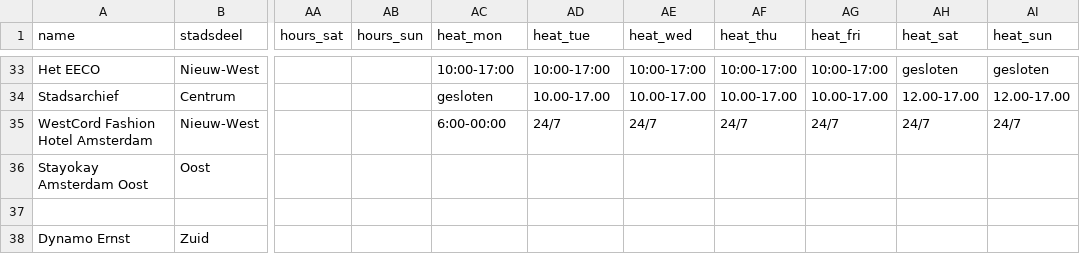
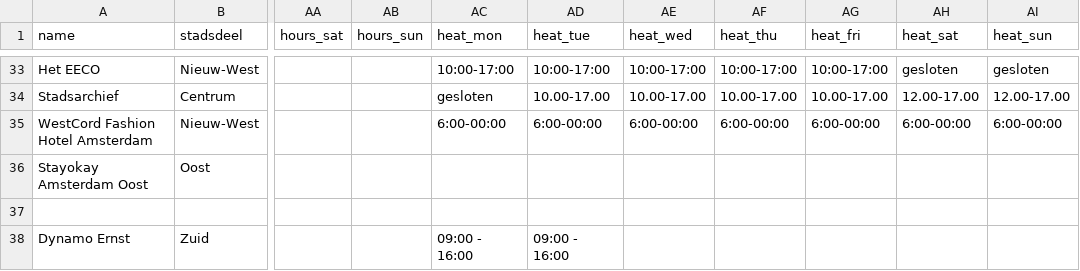
Before and after one commit to Koeltekaart/koeltekaart-amsterdam, a CSV file: data/locations.csv, drawn as a sheet; only a part is shown, gaps mark what is left out; the diff names each change by its address in the sheet, - before the commit and + after, or states it on an @@ line.

```diff
--- a/data/locations.csv
+++ b/data/locations.csv
-AD35 (heat_tue): 24/7
+AD35 (heat_tue): 6:00-00:00
-AE35 (heat_wed): 24/7
+AE35 (heat_wed): 6:00-00:00
-AF35 (heat_thu): 24/7
+AF35 (heat_thu): 6:00-00:00
-AG35 (heat_fri): 24/7
+AG35 (heat_fri): 6:00-00:00
-AH35 (heat_sat): 24/7
+AH35 (heat_sat): 6:00-00:00
-AI35 (heat_sun): 24/7
+AI35 (heat_sun): 6:00-00:00
-AC38 (heat_mon): (empty)
+AC38 (heat_mon): 09:00 - 16:00
-AD38 (heat_tue): (empty)
+AD38 (heat_tue): 09:00 - 16:00
```
